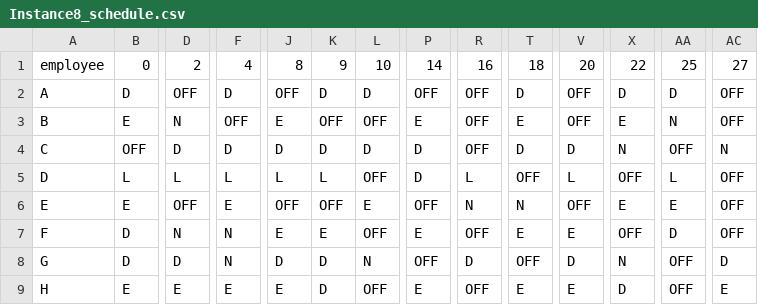
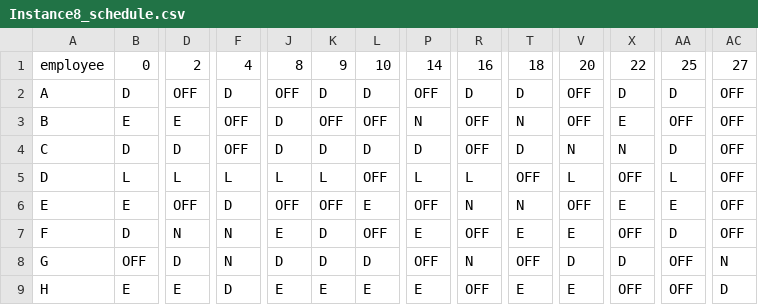
Before and after one commit to aymguemmaz-tech/nurse-rostering-optimization, a CSV file: Results/Instance8_schedule.csv, drawn as a sheet; only a part is shown, gaps mark what is left out; the diff covers the shown part only; the diff names each change by its address in the sheet, - before the commit and + after, or states it on an @@ line.

```diff
--- a/Results/Instance8_schedule.csv
+++ b/Results/Instance8_schedule.csv
-R2: OFF
+R2: D
-D3: N
+D3: E
-J3: E
+J3: D
-P3: E
+P3: N
-T3: E
+T3: N
-AA3: N
+AA3: OFF
-B4: OFF
+B4: D
-F4: D
+F4: OFF
-V4: D
+V4: N
-AA4: OFF
+AA4: D
-AC4: N
+AC4: OFF
-P5: D
+P5: L
-F6: E
+F6: D
-K7: E
+K7: D
-B8: D
+B8: OFF
-L8: N
+L8: D
-R8: D
+R8: N
-X8: N
+X8: D
-AC8: D
+AC8: N
-F9: E
+F9: D
-K9: D
+K9: E
-L9: OFF
+L9: E
-X9: D
+X9: OFF
-AC9: E
+AC9: D
```
Also changed, not shown: 110 edited cells elsewhere in this file, Results/Instance14_schedule.csv, Results/Instance15_schedule.csv, 21 other files.
